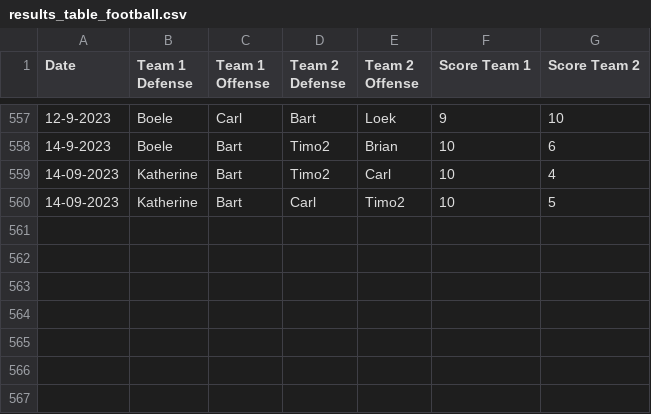
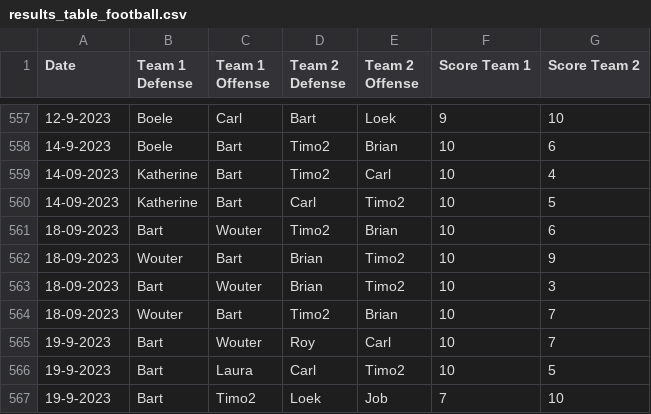
Before and after one commit to BartvonMeijenfeldt/fussball_rankings, a CSV file: results_table_football.csv, drawn as a sheet; only a part is shown, gaps mark what is left out.

```diff
--- a/results_table_football.csv
+++ b/results_table_football.csv
@@ -560 +560,8 @@ Date,Team 1 Defense,Team 1 Offense,Team 2 Defense,Team 2 Offense,Score Team 1,Sc
 14-09-2023,Katherine,Bart,Carl,Timo2,10,5
+18-09-2023,Bart,Wouter,Timo2,Brian,10,6
+18-09-2023,Wouter,Bart,Brian,Timo2,10,9
+18-09-2023,Bart,Wouter,Brian,Timo2,10,3
+18-09-2023,Wouter,Bart,Timo2,Brian,10,7
+19-9-2023,Bart,Wouter,Roy,Carl,10,7
+19-9-2023,Bart,Laura,Carl,Timo2,10,5
+19-9-2023,Bart,Timo2,Loek,Job,7,10
```
Also changed, not shown: beta_ratings.csv, calculations.csv, 1 other file.
